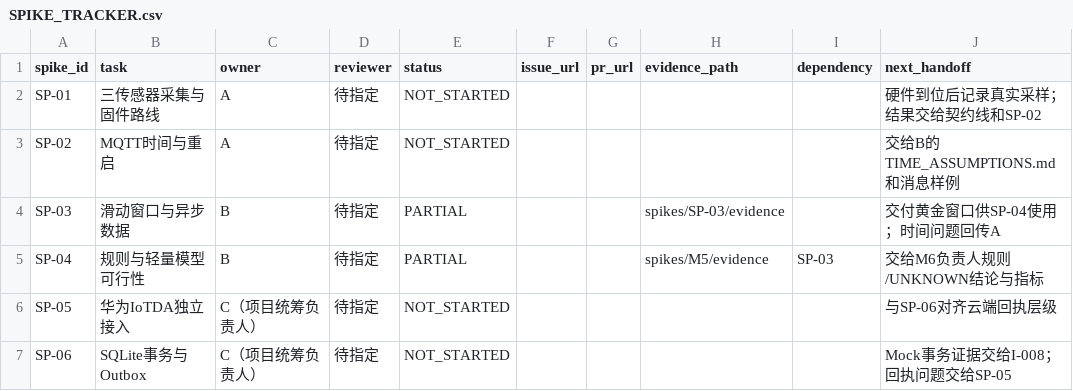
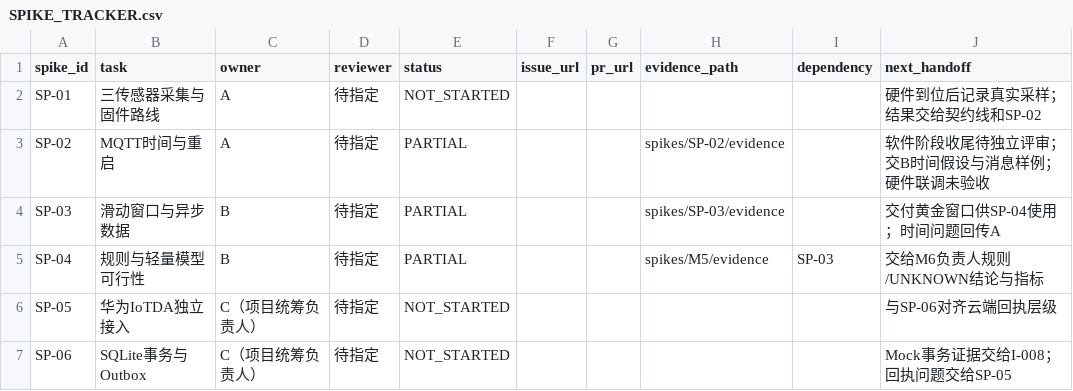
Before and after one commit to ICEXUAN-2707/AquaGuard-Edge, a CSV file: docs/spikes/SPIKE_TRACKER.csv, drawn as a sheet.

Commit message:
docs(spike-a): document phased delivery and software validation closeout
Publish dual-track procurement/software planning, item-level purchase checks, device-manual traceability requirements, local deployment and future hardware integration instructions. Leave electrical parameters and firmware drivers pending matched device manuals and review.

Document software milestones, evidence and reproduction commands, two A/B cross-check rounds, discovered flow-interval incompatibility and explicit boot experiment isolation. Add a detailed three-batch submission index with validation outcomes and remaining scope.

Update navigation and SP-02 tracker from NOT_STARTED to PARTIAL. Independent review, A/B/C contract signoff and hardware gates are not claimed complete. Preserve other workstream states and keep public contract and B algorithm unchanged.

```diff
--- a/docs/spikes/SPIKE_TRACKER.csv
+++ b/docs/spikes/SPIKE_TRACKER.csv
@@ -2,3 +2,3 @@ spike_id,task,owner,reviewer,status,issue_url,pr_url,evidence_path,dependency,ne
 SP-01,三传感器采集与固件路线,A,待指定,NOT_STARTED,,,,,硬件到位后记录真实采样；结果交给契约线和SP-02
-SP-02,MQTT时间与重启,A,待指定,NOT_STARTED,,,,,交给B的TIME_ASSUMPTIONS.md和消息样例
+SP-02,MQTT时间与重启,A,待指定,PARTIAL,,,spikes/SP-02/evidence,,软件阶段收尾待独立评审；交B时间假设与消息样例；硬件联调未验收
 SP-03,滑动窗口与异步数据,B,待指定,PARTIAL,,,spikes/SP-03/evidence,,交付黄金窗口供SP-04使用；时间问题回传A
```
Also changed, not shown: 11 other files.
